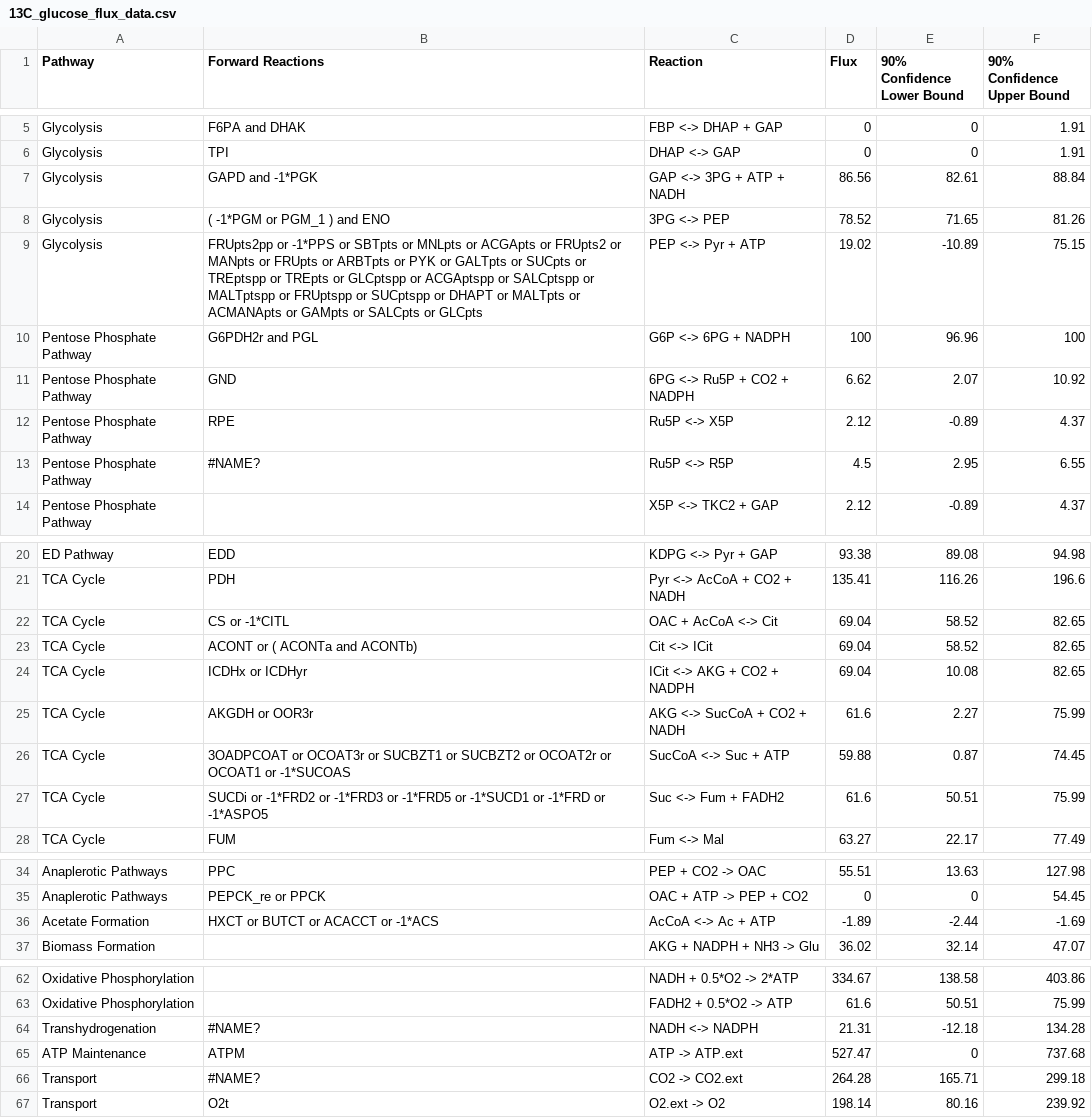
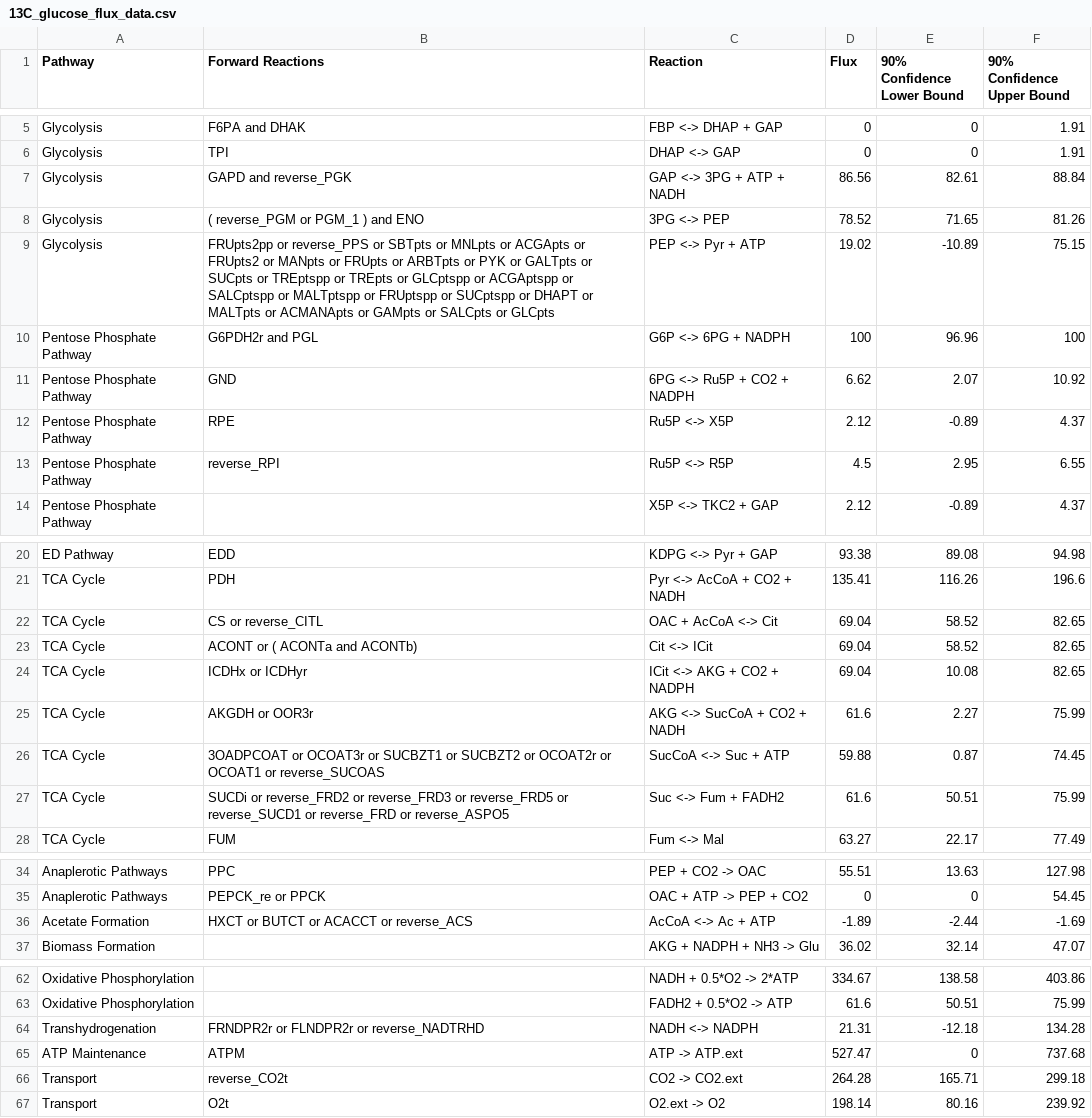
Before and after one commit to LBLQMM/RhodococcusGSM, a CSV file: Biodesign_gr/13C_flux_data/13C_glucose_flux_data.csv, drawn as a sheet; only a part is shown, gaps mark what is left out.

Commit message:
Changed -1* to reverse in FBA to MFA reaction mapping

```diff
--- a/Biodesign_gr/13C_flux_data/13C_glucose_flux_data.csv
+++ b/Biodesign_gr/13C_flux_data/13C_glucose_flux_data.csv
@@ -6,5 +6,5 @@ Glycolysis,F6PA and DHAK ,FBP <-> DHAP + GAP,0,0,1.91
 Glycolysis,TPI,DHAP <-> GAP,0,0,1.91
-Glycolysis,GAPD and -1*PGK,GAP <-> 3PG + ATP + NADH,86.56,82.61,88.84
-Glycolysis,( -1*PGM or PGM_1 ) and ENO,3PG <-> PEP,78.52,71.65,81.26
-Glycolysis,FRUpts2pp or -1*PPS or SBTpts or MNLpts or ACGApts or FRUpts2 or MANpts or FRUpts or ARBTpts or PYK or GALTpts or SUCpts or TREptspp or TREpts or GLCptspp or ACGAptspp or SALCptspp or MALTptspp or FRUptspp or SUCptspp or DHAPT or MALTpts or ACMANApts or GAMpts or SALCpts or GLCpts,PEP <-> Pyr + ATP,19.02,-10.89,75.15
+Glycolysis,GAPD and reverse_PGK,GAP <-> 3PG + ATP + NADH,86.56,82.61,88.84
+Glycolysis,( reverse_PGM or PGM_1 ) and ENO,3PG <-> PEP,78.52,71.65,81.26
+Glycolysis,FRUpts2pp or reverse_PPS or SBTpts or MNLpts or ACGApts or FRUpts2 or MANpts or FRUpts or ARBTpts or PYK or GALTpts or SUCpts or TREptspp or TREpts or GLCptspp or ACGAptspp or SALCptspp or MALTptspp or FRUptspp or SUCptspp or DHAPT or MALTpts or ACMANApts or GAMpts or SALCpts or GLCpts,PEP <-> Pyr + ATP,19.02,-10.89,75.15
 Pentose Phosphate Pathway,G6PDH2r and PGL,G6P <-> 6PG + NADPH,100,96.96,100
@@ -12,3 +12,3 @@ Pentose Phosphate Pathway,GND,6PG <-> Ru5P + CO2 + NADPH,6.62,2.07,10.92
 Pentose Phosphate Pathway,RPE,Ru5P <-> X5P,2.12,-0.89,4.37
-Pentose Phosphate Pathway,#NAME?,Ru5P <-> R5P,4.5,2.95,6.55
+Pentose Phosphate Pathway,reverse_RPI,Ru5P <-> R5P,4.5,2.95,6.55
 Pentose Phosphate Pathway,,X5P <-> TKC2 + GAP,2.12,-0.89,4.37
@@ -21,3 +21,3 @@ ED Pathway,EDD,KDPG <-> Pyr + GAP,93.38,89.08,94.98
 TCA Cycle,PDH,Pyr <-> AcCoA + CO2 + NADH,135.41,116.26,196.6
-TCA Cycle,CS or -1*CITL,OAC + AcCoA <-> Cit,69.04,58.52,82.65
+TCA Cycle,CS or reverse_CITL,OAC + AcCoA <-> Cit,69.04,58.52,82.65
 TCA Cycle,ACONT or ( ACONTa and ACONTb),Cit <-> ICit,69.04,58.52,82.65
@@ -25,4 +25,4 @@ TCA Cycle,ICDHx or ICDHyr,ICit <-> AKG + CO2 + NADPH,69.04,10.08,82.65
 TCA Cycle,AKGDH or OOR3r,AKG <-> SucCoA + CO2 + NADH,61.6,2.27,75.99
-TCA Cycle,3OADPCOAT or OCOAT3r or SUCBZT1 or SUCBZT2 or OCOAT2r or OCOAT1 or -1*SUCOAS,SucCoA <-> Suc + ATP,59.88,0.87,74.45
-TCA Cycle,SUCDi or -1*FRD2 or -1*FRD3 or -1*FRD5 or -1*SUCD1 or -1*FRD or -1*ASPO5,Suc <-> Fum + FADH2,61.6,50.51,75.99
+TCA Cycle,3OADPCOAT or OCOAT3r or SUCBZT1 or SUCBZT2 or OCOAT2r or OCOAT1 or reverse_SUCOAS,SucCoA <-> Suc + ATP,59.88,0.87,74.45
+TCA Cycle,SUCDi or reverse_FRD2 or reverse_FRD3 or reverse_FRD5 or reverse_SUCD1 or reverse_FRD or reverse_ASPO5,Suc <-> Fum + FADH2,61.6,50.51,75.99
 TCA Cycle,FUM,Fum <-> Mal,63.27,22.17,77.49
@@ -35,3 +35,3 @@ Anaplerotic Pathways,PPC,PEP + CO2 -> OAC,55.51,13.63,127.98
 Anaplerotic Pathways,PEPCK_re or PPCK,OAC + ATP -> PEP + CO2,0,0,54.45
-Acetate Formation,HXCT or BUTCT or ACACCT or -1*ACS,AcCoA <-> Ac + ATP,-1.89,-2.44,-1.69
+Acetate Formation,HXCT or BUTCT or ACACCT or reverse_ACS,AcCoA <-> Ac + ATP,-1.89,-2.44,-1.69
 Biomass Formation,,AKG + NADPH + NH3 -> Glu,36.02,32.14,47.07
@@ -63,5 +63,5 @@ Oxidative Phosphorylation,,NADH + 0.5*O2 -> 2*ATP,334.67,138.58,403.86
 Oxidative Phosphorylation,,FADH2 + 0.5*O2 -> ATP,61.6,50.51,75.99
-Transhydrogenation,#NAME?,NADH <-> NADPH,21.31,-12.18,134.28
+Transhydrogenation,FRNDPR2r or FLNDPR2r or reverse_NADTRHD,NADH <-> NADPH,21.31,-12.18,134.28
 ATP Maintenance,ATPM,ATP -> ATP.ext,527.47,0,737.68
-Transport,#NAME?,CO2 -> CO2.ext,264.28,165.71,299.18
+Transport,reverse_CO2t,CO2 -> CO2.ext,264.28,165.71,299.18
 Transport,O2t,O2.ext -> O2,198.14,80.16,239.92
```
